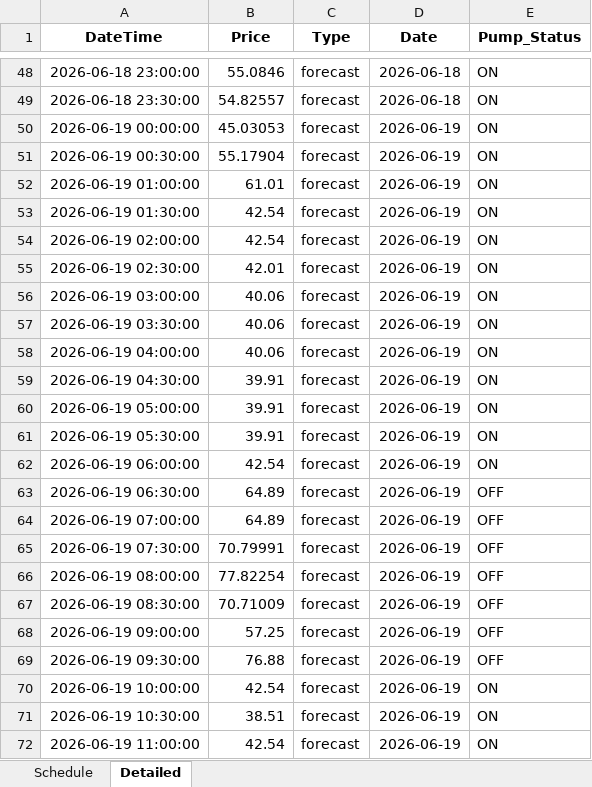
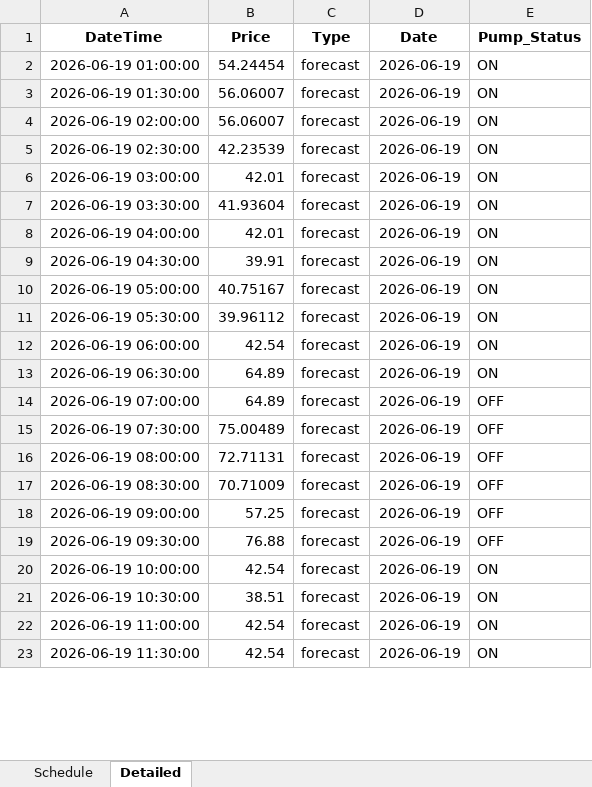
Before and after one commit to wjt1991/pump-optimisation-for-SHW, an Excel workbook: data/latest/optimisation_result.xlsx, sheet Detailed, drawn as a sheet; only a part is shown, gaps mark what is left out; the shorter side is filled out with more unchanged rows; values as stored, in another font and other column widths than the file's, no borders; removed rows and columns are numbered as before the commit, all else as after; the diff covers the shown part only; the diff names each change by its address in the sheet, - before the commit and + after, or states it on an @@ line.

```diff
--- a/data/latest/optimisation_result.xlsx (sheet Detailed)
+++ b/data/latest/optimisation_result.xlsx (sheet Detailed)
-row 48: 2026-06-18 23:00:00 | 55.0846 | forecast | 2026-06-18 | ON
-row 49: 2026-06-18 23:30:00 | 54.82557 | forecast | 2026-06-18 | ON
-row 50: 2026-06-19 00:00:00 | 45.03053 | forecast | 2026-06-19 | ON
-row 51: 2026-06-19 00:30:00 | 55.17904 | forecast | 2026-06-19 | ON
-B2 (Price): 61.01
+B2 (Price): 54.24454
-B3:B4 (Price): 42.54
+B3:B4 (Price): 56.06007
-B5 (Price): 42.01
+B5 (Price): 42.23539
-B6 (Price): 40.06
+B6 (Price): 42.01
-B7 (Price): 40.06
+B7 (Price): 41.93604
-B8 (Price): 40.06
+B8 (Price): 42.01
-B10 (Price): 39.91
+B10 (Price): 40.75167
-B11 (Price): 39.91
+B11 (Price): 39.96112
-E13 (Pump_Status): OFF
+E13 (Pump_Status): ON
-B15 (Price): 70.79991
+B15 (Price): 75.00489
-B16 (Price): 77.82254
+B16 (Price): 72.71131
```
Also changed, not shown: 46 removed rows and 31 edited cells elsewhere in this sheet, sheet Schedule, 3 other files.
